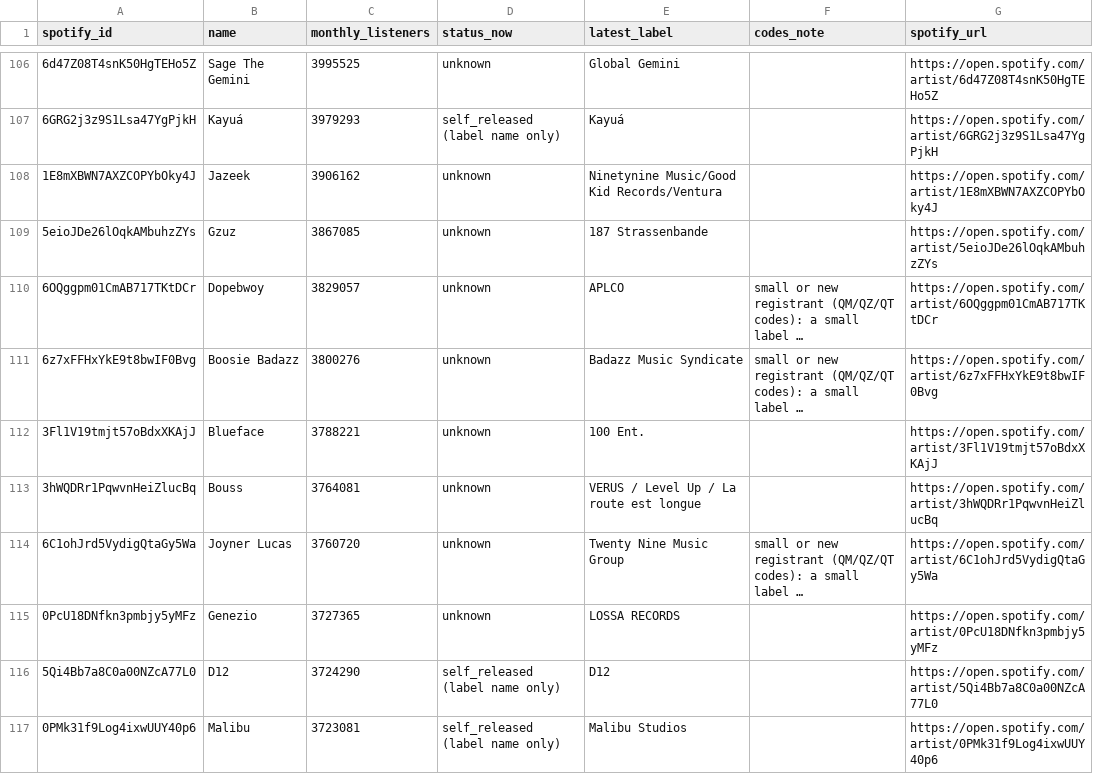
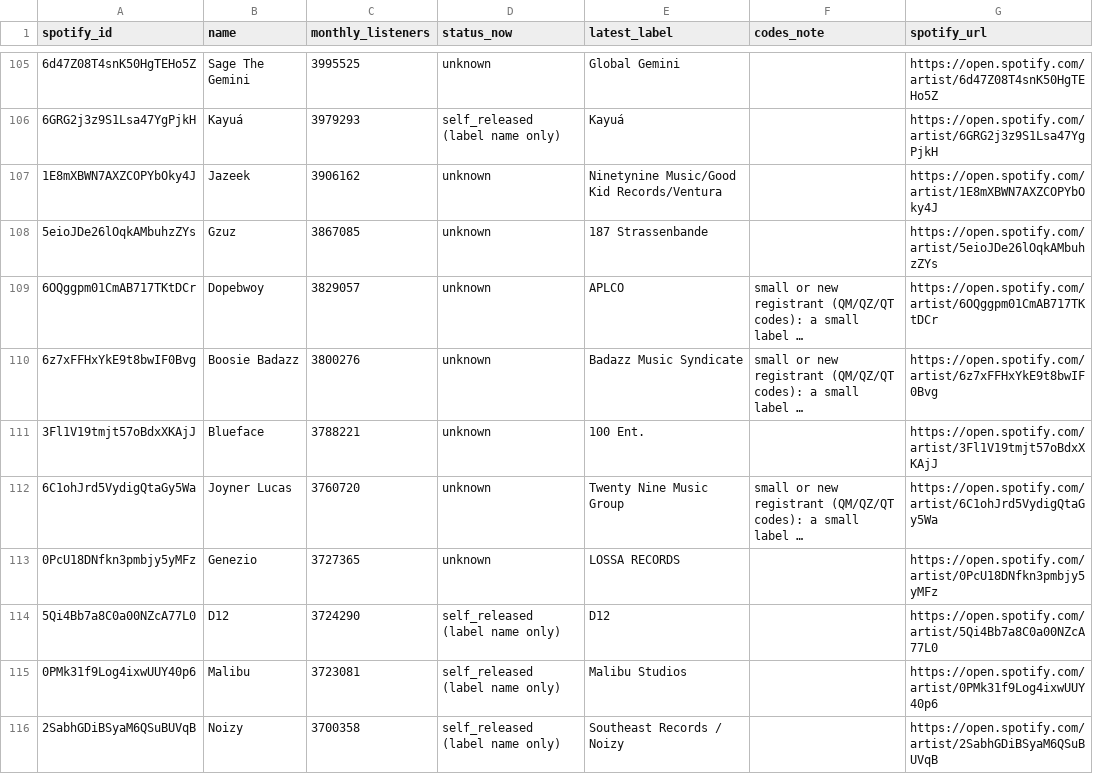
Before and after one commit to sverigeleague/Music, a CSV file: review/label_review.csv, drawn as a sheet; only a part is shown, gaps mark what is left out; the shorter side is filled out with more unchanged rows; long unchanged cells end in …; the diff covers the shown part only; the diff names each change by its address in the sheet, - before the commit and + after, or states it on an @@ line.

```diff
--- a/review/label_review.csv
+++ b/review/label_review.csv
-row 113: 3hWQDRr1PqwvnHeiZlucBq | Bouss | 3764081 | unknown | VERUS / Level Up / La route est longue |  | https://open.spotify.com/artist/3hWQDRr1PqwvnHeiZlucBq
```
Also changed, not shown: 17 removed rows elsewhere in this file, registry/label_owners.csv, 4 other files.
